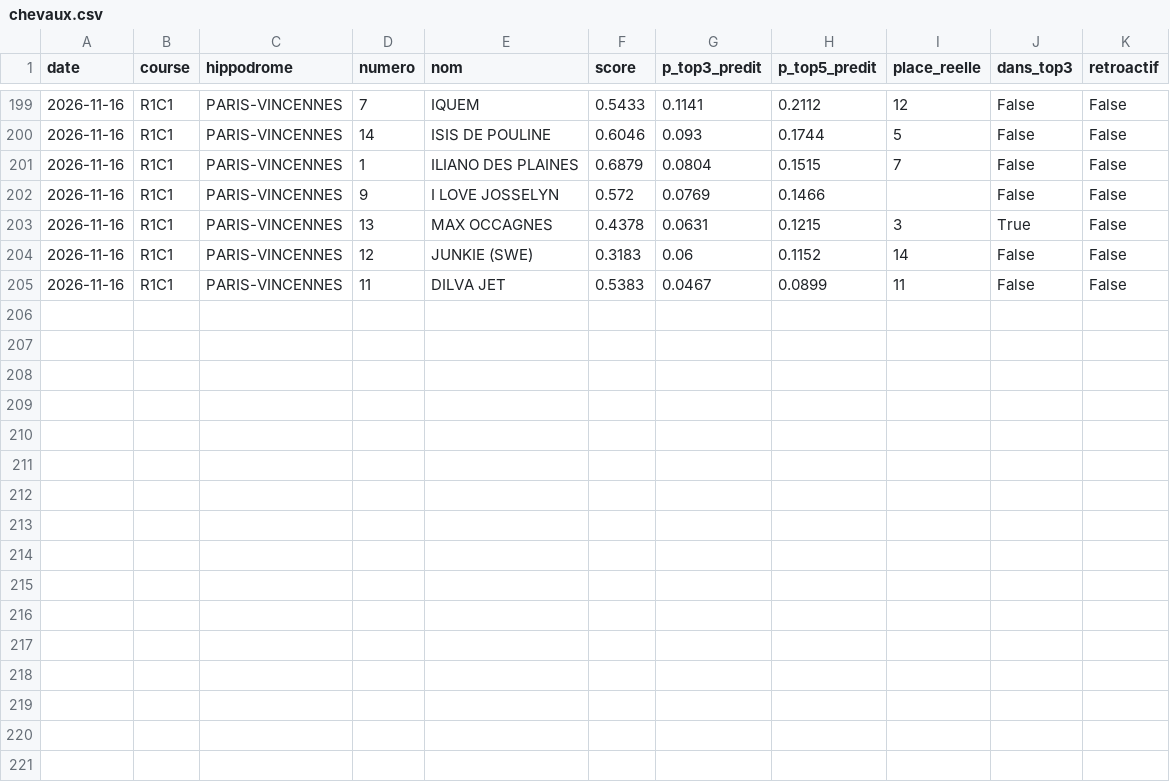
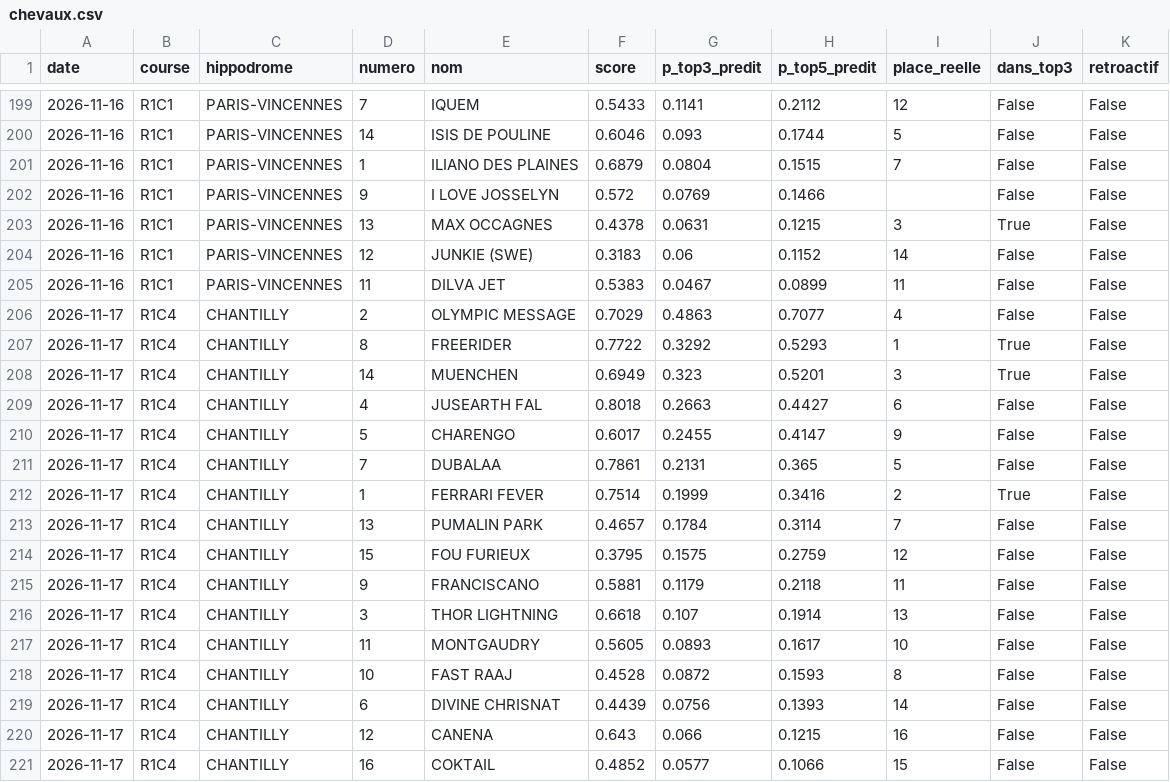
Before and after one commit to irrever/c-kdo-test, a CSV file: quinte/journal/chevaux.csv, drawn as a sheet; only a part is shown, gaps mark what is left out.

```diff
--- a/quinte/journal/chevaux.csv
+++ b/quinte/journal/chevaux.csv
@@ -205 +205,17 @@ date;course;hippodrome;numero;nom;score;p_top3_predit;p_top5_predit;place_reelle
 2026-11-16;R1C1;PARIS-VINCENNES;11;DILVA JET;0.5383;0.0467;0.0899;11;False;False
+2026-11-17;R1C4;CHANTILLY;2;OLYMPIC MESSAGE;0.7029;0.4863;0.7077;4;False;False
+2026-11-17;R1C4;CHANTILLY;8;FREERIDER;0.7722;0.3292;0.5293;1;True;False
+2026-11-17;R1C4;CHANTILLY;14;MUENCHEN;0.6949;0.323;0.5201;3;True;False
+2026-11-17;R1C4;CHANTILLY;4;JUSEARTH FAL;0.8018;0.2663;0.4427;6;False;False
+2026-11-17;R1C4;CHANTILLY;5;CHARENGO;0.6017;0.2455;0.4147;9;False;False
+2026-11-17;R1C4;CHANTILLY;7;DUBALAA;0.7861;0.2131;0.365;5;False;False
+2026-11-17;R1C4;CHANTILLY;1;FERRARI FEVER;0.7514;0.1999;0.3416;2;True;False
+2026-11-17;R1C4;CHANTILLY;13;PUMALIN PARK;0.4657;0.1784;0.3114;7;False;False
+2026-11-17;R1C4;CHANTILLY;15;FOU FURIEUX;0.3795;0.1575;0.2759;12;False;False
+2026-11-17;R1C4;CHANTILLY;9;FRANCISCANO;0.5881;0.1179;0.2118;11;False;False
+2026-11-17;R1C4;CHANTILLY;3;THOR LIGHTNING;0.6618;0.107;0.1914;13;False;False
+2026-11-17;R1C4;CHANTILLY;11;MONTGAUDRY;0.5605;0.0893;0.1617;10;False;False
+2026-11-17;R1C4;CHANTILLY;10;FAST RAAJ;0.4528;0.0872;0.1593;8;False;False
+2026-11-17;R1C4;CHANTILLY;6;DIVINE CHRISNAT;0.4439;0.0756;0.1393;14;False;False
+2026-11-17;R1C4;CHANTILLY;12;CANENA;0.643;0.066;0.1215;16;False;False
+2026-11-17;R1C4;CHANTILLY;16;COKTAIL;0.4852;0.0577;0.1066;15;False;False
```
Also changed, not shown: quinte/journal/bilan.csv, 4 other files.
